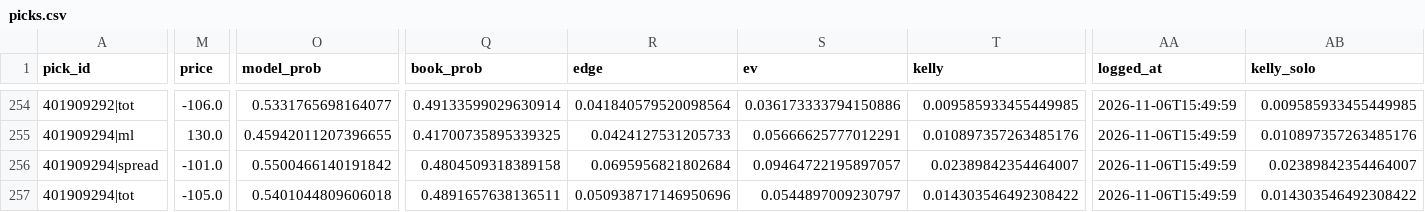
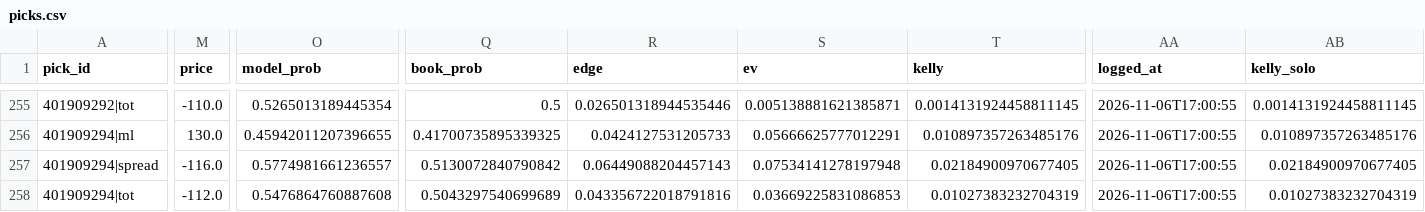
Before and after one commit to WallStreetQ/nba-model, a CSV file: model/picks.csv, drawn as a sheet; only a part is shown, gaps mark what is left out; addresses are those after the commit; the diff covers the shown part only; the diff names each change by its address in the sheet, - before the commit and + after, or states it on an @@ line.

```diff
--- a/model/picks.csv
+++ b/model/picks.csv
-M255 (price): -106.0
+M255 (price): -110.0
-O255 (model_prob): 0.5331765698164077
+O255 (model_prob): 0.5265013189445354
-Q255 (book_prob): 0.49133599029630914
+Q255 (book_prob): 0.5
-R255 (edge): 0.041840579520098564
+R255 (edge): 0.026501318944535446
-S255 (ev): 0.036173333794150886
+S255 (ev): 0.005138881621385871
-T255 (kelly): 0.009585933455449985
+T255 (kelly): 0.0014131924458811145
-AA255:AA258 (logged_at): 2026-11-06T15:49:59
+AA255:AA258 (logged_at): 2026-11-06T17:00:55
-AB255 (kelly_solo): 0.009585933455449985
+AB255 (kelly_solo): 0.0014131924458811145
-M257 (price): -101.0
+M257 (price): -116.0
-O257 (model_prob): 0.5500466140191842
+O257 (model_prob): 0.5774981661236557
-Q257 (book_prob): 0.4804509318389158
+Q257 (book_prob): 0.5130072840790842
-R257 (edge): 0.0695956821802684
+R257 (edge): 0.06449088204457143
-S257 (ev): 0.09464722195897057
+S257 (ev): 0.07534141278197948
-T257 (kelly): 0.02389842354464007
+T257 (kelly): 0.02184900970677405
-AB257 (kelly_solo): 0.02389842354464007
+AB257 (kelly_solo): 0.02184900970677405
-M258 (price): -105.0
+M258 (price): -112.0
-O258 (model_prob): 0.5401044809606018
+O258 (model_prob): 0.5476864760887608
-Q258 (book_prob): 0.4891657638136511
+Q258 (book_prob): 0.5043297540699689
-R258 (edge): 0.050938717146950696
+R258 (edge): 0.043356722018791816
-S258 (ev): 0.0544897009230797
+S258 (ev): 0.03669225831086853
-T258 (kelly): 0.014303546492308422
+T258 (kelly): 0.01027383232704319
-AB258 (kelly_solo): 0.014303546492308422
+AB258 (kelly_solo): 0.01027383232704319
```
Also changed, not shown: 1 added row and 36 edited cells elsewhere in this file, model/prediction_log.csv, 6 other files.
